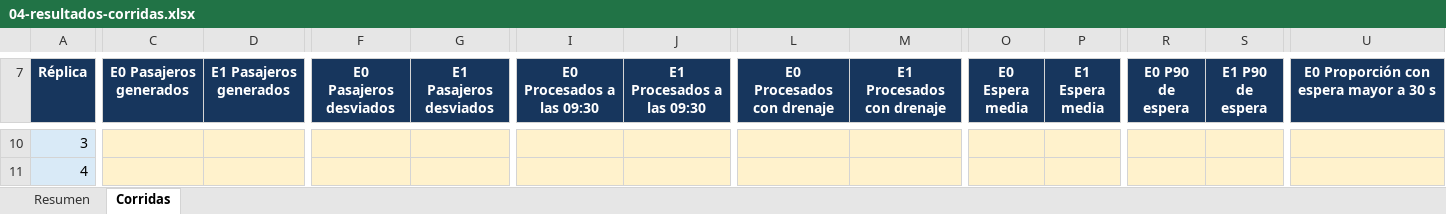
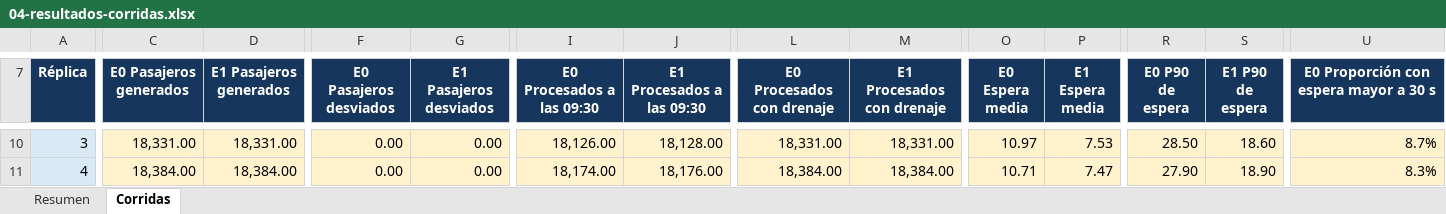
Before and after one commit to JuanBonadeo/utn_brain, an Excel workbook: materias/SIM/entregables/TPI/subte/04-resultados-corridas.xlsx, sheet Corridas, drawn as a sheet; only a part is shown, gaps mark what is left out; values as stored, in another font and other column widths than the file's, no borders; the diff covers the shown part only; the diff names each change by its address in the sheet, - before the commit and + after, or states it on an @@ line.

```diff
--- a/materias/SIM/entregables/TPI/subte/04-resultados-corridas.xlsx (sheet Corridas)
+++ b/materias/SIM/entregables/TPI/subte/04-resultados-corridas.xlsx (sheet Corridas)
-C10 (E0 Pasajeros generados): (empty)
+C10 (E0 Pasajeros generados): 18,331.00
-D10 (E1 Pasajeros generados): (empty)
+D10 (E1 Pasajeros generados): 18,331.00
-F10:F11 (E0 Pasajeros desviados): (empty)
+F10:F11 (E0 Pasajeros desviados): 0.00
-G10:G11 (E1 Pasajeros desviados): (empty)
+G10:G11 (E1 Pasajeros desviados): 0.00
-I10 (E0 Procesados a las 09:30): (empty)
+I10 (E0 Procesados a las 09:30): 18,126.00
-J10 (E1 Procesados a las 09:30): (empty)
+J10 (E1 Procesados a las 09:30): 18,128.00
-L10 (E0 Procesados con drenaje): (empty)
+L10 (E0 Procesados con drenaje): 18,331.00
-M10 (E1 Procesados con drenaje): (empty)
+M10 (E1 Procesados con drenaje): 18,331.00
-O10 (E0 Espera media): (empty)
+O10 (E0 Espera media): 10.97
-P10 (E1 Espera media): (empty)
+P10 (E1 Espera media): 7.53
-R10 (E0 P90 de espera): (empty)
+R10 (E0 P90 de espera): 28.50
-S10 (E1 P90 de espera): (empty)
+S10 (E1 P90 de espera): 18.60
-U10: (empty)
+U10: 8.7%
-C11 (E0 Pasajeros generados): (empty)
+C11 (E0 Pasajeros generados): 18,384.00
-D11 (E1 Pasajeros generados): (empty)
+D11 (E1 Pasajeros generados): 18,384.00
-I11 (E0 Procesados a las 09:30): (empty)
+I11 (E0 Procesados a las 09:30): 18,174.00
-J11 (E1 Procesados a las 09:30): (empty)
+J11 (E1 Procesados a las 09:30): 18,176.00
-L11 (E0 Procesados con drenaje): (empty)
+L11 (E0 Procesados con drenaje): 18,384.00
-M11 (E1 Procesados con drenaje): (empty)
+M11 (E1 Procesados con drenaje): 18,384.00
-O11 (E0 Espera media): (empty)
+O11 (E0 Espera media): 10.71
-P11 (E1 Espera media): (empty)
+P11 (E1 Espera media): 7.47
-R11 (E0 P90 de espera): (empty)
+R11 (E0 P90 de espera): 27.90
-S11 (E1 P90 de espera): (empty)
+S11 (E1 P90 de espera): 18.90
-U11: (empty)
+U11: 8.3%
```
Also changed, not shown: 874 edited cells elsewhere in this sheet, 7 other files.
